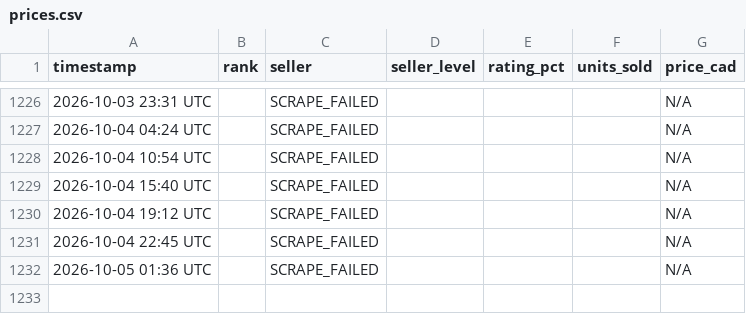
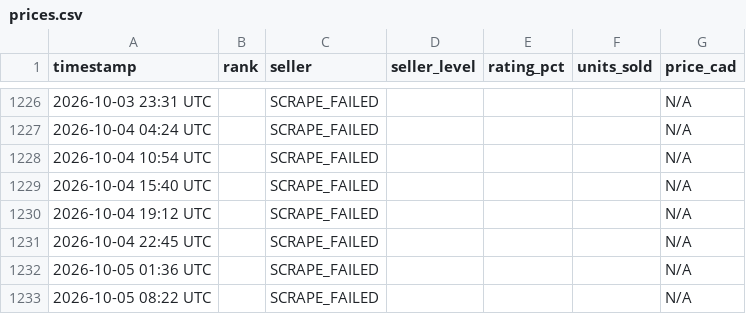
Before and after one commit to junsyp/Divine-Orb, a CSV file: prices.csv, drawn as a sheet; only a part is shown, gaps mark what is left out.

```diff
--- a/prices.csv
+++ b/prices.csv
@@ -1232 +1232,2 @@ timestamp,rank,seller,seller_level,rating_pct,units_sold,price_cad
 2026-10-05 01:36 UTC,,SCRAPE_FAILED,,,,N/A
+2026-10-05 08:22 UTC,,SCRAPE_FAILED,,,,N/A
```
